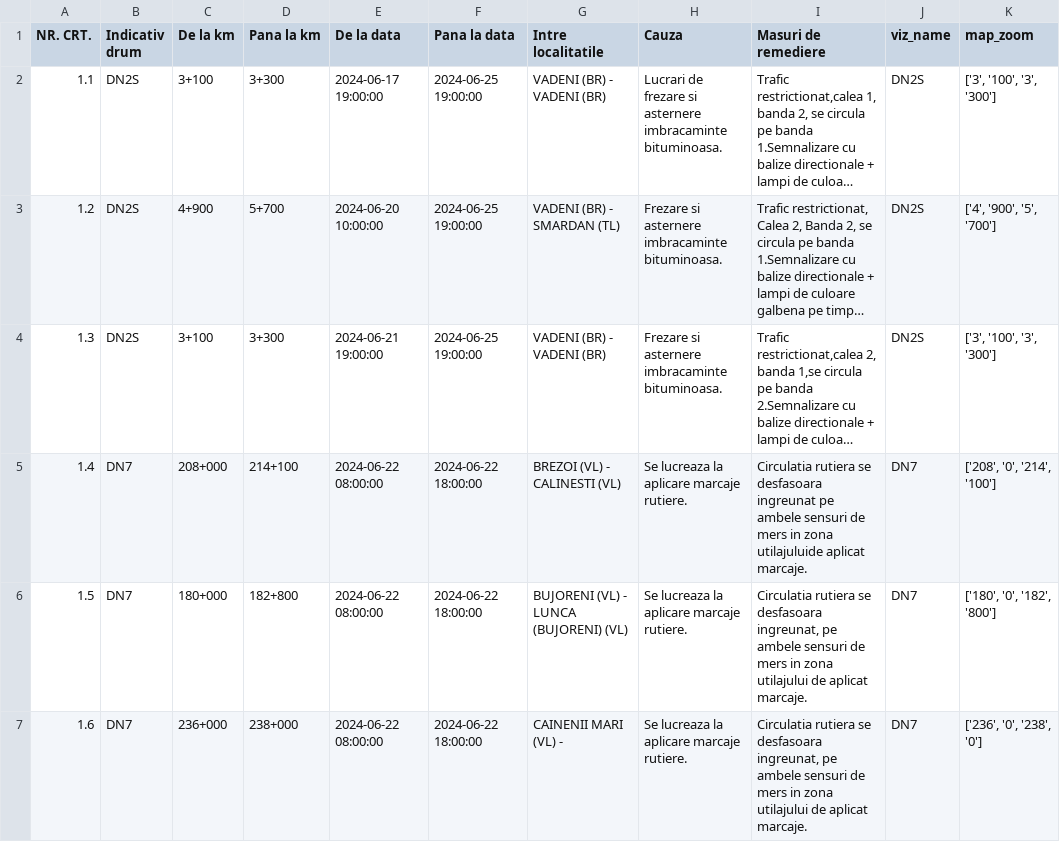
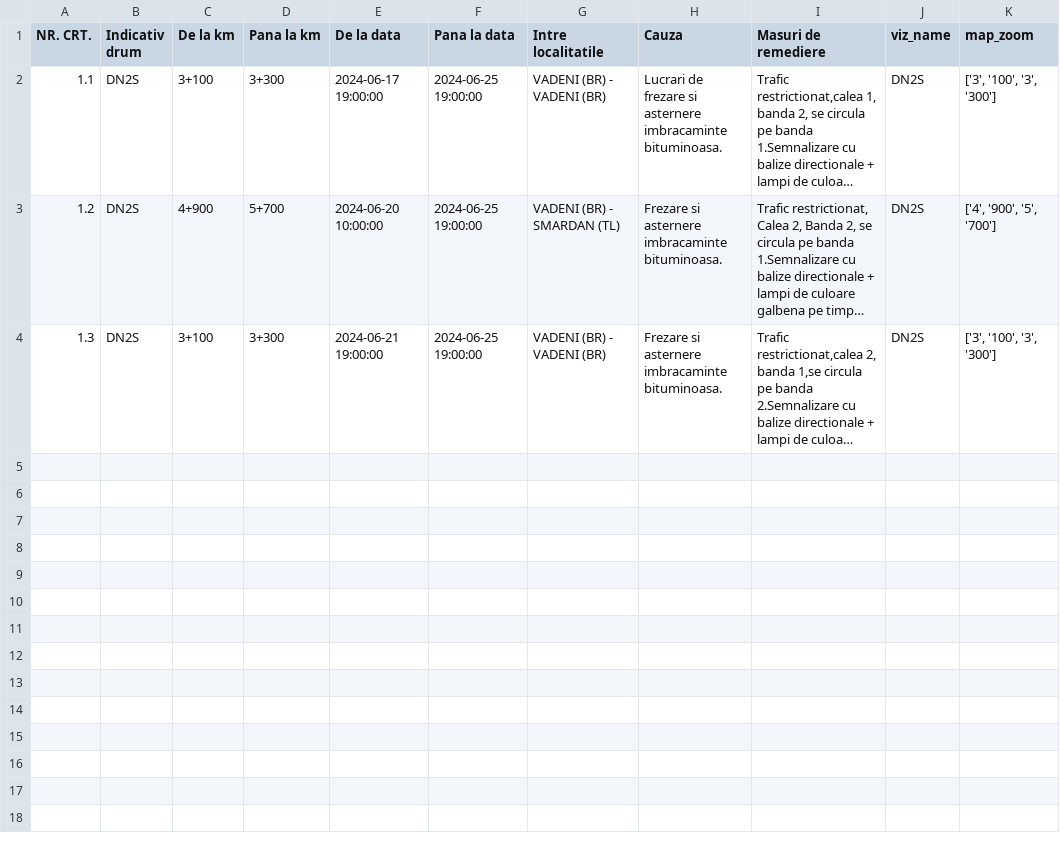
Before and after one commit to gov2-ro/prometeu, a CSV file: data/andnet/csv/11-lucrări-de-scurtă-durată.csv, drawn as a sheet; long unchanged cells end in …; the diff names each change by its address in the sheet, - before the commit and + after, or states it on an @@ line.

```diff
--- a/data/andnet/csv/11-lucrări-de-scurtă-durată.csv
+++ b/data/andnet/csv/11-lucrări-de-scurtă-durată.csv
-row 5: 1.4 | DN7 | 208+000 | 214+100 | 2024-06-22 08:00:00 | 2024-06-22 18:00:00 | BREZOI (VL) - CALINESTI (VL) | Se lucreaza la aplicare marcaje rutiere. | Circulatia rutiera se desfasoara ingreunat pe ambele sensuri de mers in zona utilajuluide aplicat marcaje. | DN7 | ['208', '0', '214', '100']
-row 6: 1.5 | DN7 | 180+000 | 182+800 | 2024-06-22 08:00:00 | 2024-06-22 18:00:00 | BUJORENI (VL) - LUNCA (BUJORENI) (VL) | Se lucreaza la aplicare marcaje rutiere. | Circulatia rutiera se desfasoara ingreunat, pe ambele sensuri de mers in zona utilajului de aplicat marcaje. | DN7 | ['180', '0', '182', '800']
-row 7: 1.6 | DN7 | 236+000 | 238+000 | 2024-06-22 08:00:00 | 2024-06-22 18:00:00 | CAINENII MARI (VL) - | Se lucreaza la aplicare marcaje rutiere. | Circulatia rutiera se desfasoara ingreunat, pe ambele sensuri de mers in zona utilajului de aplicat marcaje. | DN7 | ['236', '0', '238', '0']
```
Also changed, not shown: data/andnet/csv/1-evenimente-rutiere-și-lucrări-de-scurtă-durată.csv, data/andnet/csv/lucrari.csv, 29 other files.
